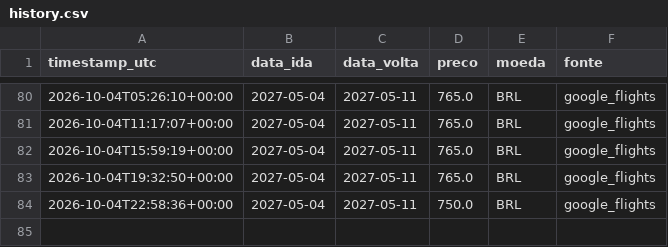
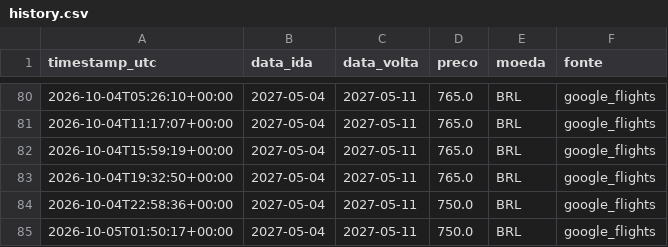
Before and after one commit to Vini-Lima0/flight-monitor-bsb-cpt, a CSV file: data/history.csv, drawn as a sheet; only a part is shown, gaps mark what is left out.

```diff
--- a/data/history.csv
+++ b/data/history.csv
@@ -84 +84,2 @@ timestamp_utc,data_ida,data_volta,preco,moeda,fonte
 2026-10-04T22:58:36+00:00,2027-05-04,2027-05-11,750.0,BRL,google_flights
+2026-10-05T01:50:17+00:00,2027-05-04,2027-05-11,750.0,BRL,google_flights
```
